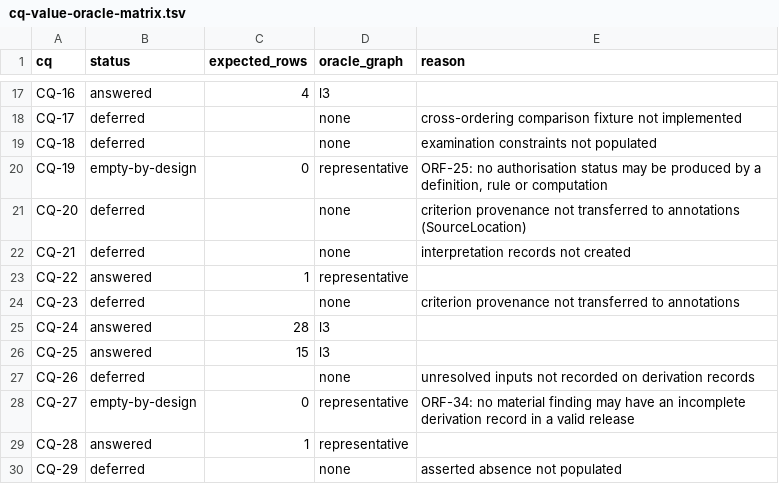
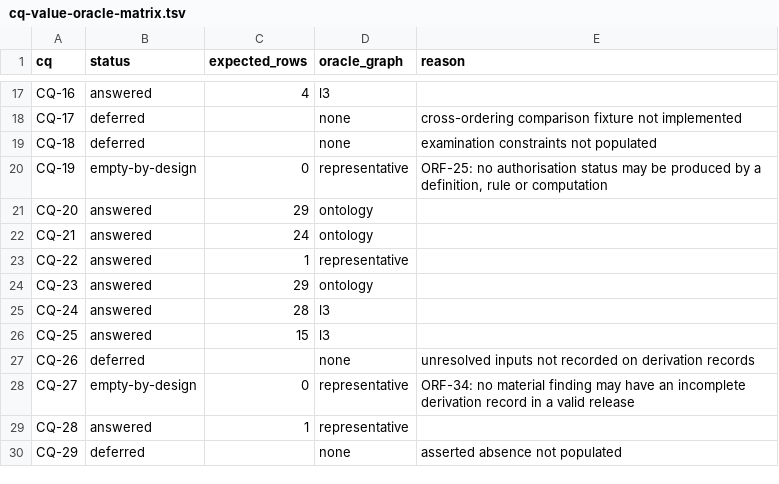
Before and after one commit to maryshap/railsec-scope-ontology, a TSV file: reports/cq-value-oracle-matrix.tsv, drawn as a sheet; only a part is shown, gaps mark what is left out.

Commit message:
feat: add source locations for railway criteria

```diff
--- a/reports/cq-value-oracle-matrix.tsv
+++ b/reports/cq-value-oracle-matrix.tsv
@@ -20,6 +20,6 @@ CQ-18	deferred		none	examination constraints not populated
 CQ-19	empty-by-design	0	representative	ORF-25: no authorisation status may be produced by a definition, rule or computation
-CQ-20	deferred		none	criterion provenance not transferred to annotations (SourceLocation)
-CQ-21	deferred		none	interpretation records not created
+CQ-20	answered	29	ontology
+CQ-21	answered	24	ontology
 CQ-22	answered	1	representative	
-CQ-23	deferred		none	criterion provenance not transferred to annotations
+CQ-23	answered	29	ontology
 CQ-24	answered	28	l3	
```
Also changed, not shown: 9 other files.
